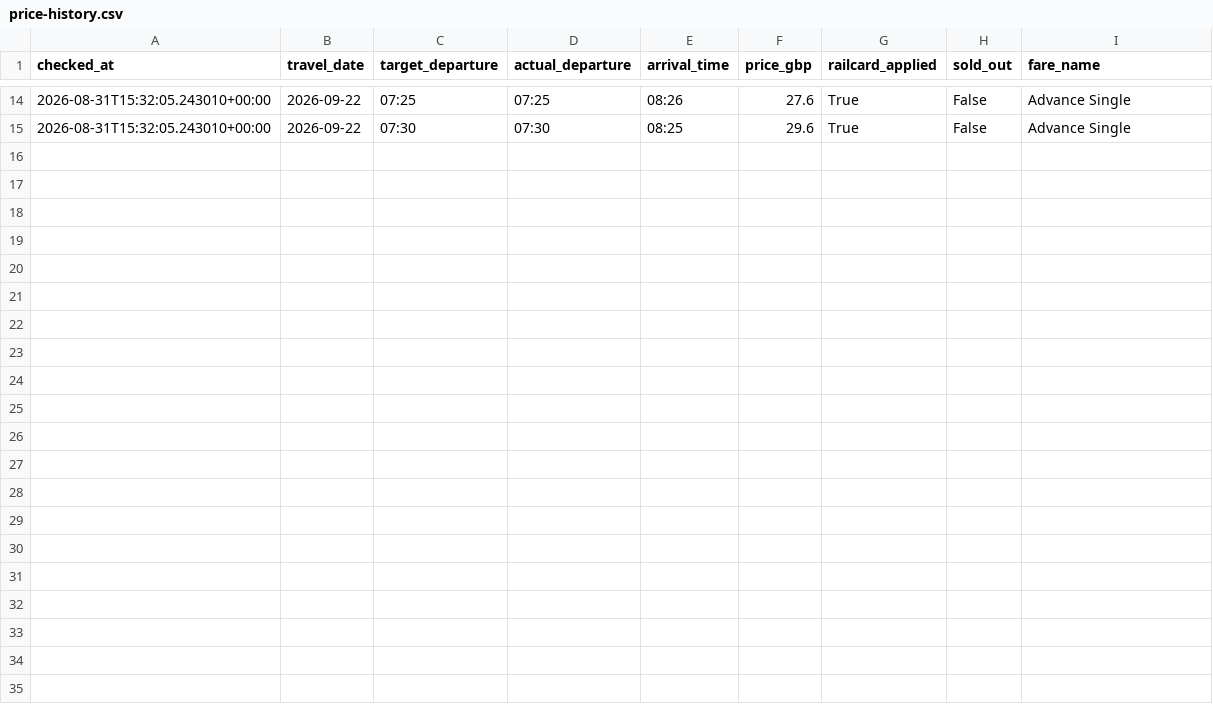
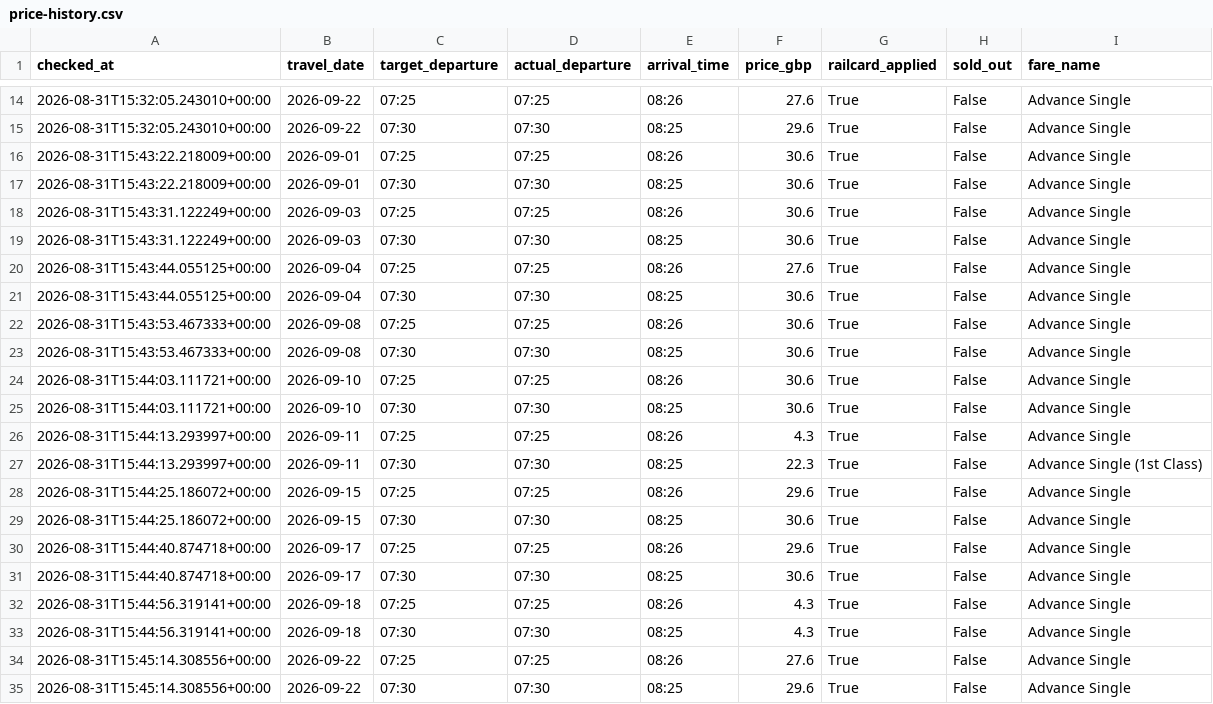
Before and after one commit to rosjo99/Train-prices, a CSV file: price-history.csv, drawn as a sheet; only a part is shown, gaps mark what is left out; the diff names each change by its address in the sheet, - before the commit and + after, or states it on an @@ line.

```diff
--- a/price-history.csv
+++ b/price-history.csv
+row 16: 2026-08-31T15:43:22.218009+00:00 | 2026-09-01 | 07:25 | 07:25 | 08:26 | 30.6 | True | False | Advance Single
+row 17: 2026-08-31T15:43:22.218009+00:00 | 2026-09-01 | 07:30 | 07:30 | 08:25 | 30.6 | True | False | Advance Single
+row 18: 2026-08-31T15:43:31.122249+00:00 | 2026-09-03 | 07:25 | 07:25 | 08:26 | 30.6 | True | False | Advance Single
+row 19: 2026-08-31T15:43:31.122249+00:00 | 2026-09-03 | 07:30 | 07:30 | 08:25 | 30.6 | True | False | Advance Single
+row 20: 2026-08-31T15:43:44.055125+00:00 | 2026-09-04 | 07:25 | 07:25 | 08:26 | 27.6 | True | False | Advance Single
+row 21: 2026-08-31T15:43:44.055125+00:00 | 2026-09-04 | 07:30 | 07:30 | 08:25 | 30.6 | True | False | Advance Single
+row 22: 2026-08-31T15:43:53.467333+00:00 | 2026-09-08 | 07:25 | 07:25 | 08:26 | 30.6 | True | False | Advance Single
+row 23: 2026-08-31T15:43:53.467333+00:00 | 2026-09-08 | 07:30 | 07:30 | 08:25 | 30.6 | True | False | Advance Single
+row 24: 2026-08-31T15:44:03.111721+00:00 | 2026-09-10 | 07:25 | 07:25 | 08:26 | 30.6 | True | False | Advance Single
+row 25: 2026-08-31T15:44:03.111721+00:00 | 2026-09-10 | 07:30 | 07:30 | 08:25 | 30.6 | True | False | Advance Single
+row 26: 2026-08-31T15:44:13.293997+00:00 | 2026-09-11 | 07:25 | 07:25 | 08:26 | 4.3 | True | False | Advance Single
+row 27: 2026-08-31T15:44:13.293997+00:00 | 2026-09-11 | 07:30 | 07:30 | 08:25 | 22.3 | True | False | Advance Single (1st Class)
+row 28: 2026-08-31T15:44:25.186072+00:00 | 2026-09-15 | 07:25 | 07:25 | 08:26 | 29.6 | True | False | Advance Single
+row 29: 2026-08-31T15:44:25.186072+00:00 | 2026-09-15 | 07:30 | 07:30 | 08:25 | 30.6 | True | False | Advance Single
+row 30: 2026-08-31T15:44:40.874718+00:00 | 2026-09-17 | 07:25 | 07:25 | 08:26 | 29.6 | True | False | Advance Single
+row 31: 2026-08-31T15:44:40.874718+00:00 | 2026-09-17 | 07:30 | 07:30 | 08:25 | 30.6 | True | False | Advance Single
+row 32: 2026-08-31T15:44:56.319141+00:00 | 2026-09-18 | 07:25 | 07:25 | 08:26 | 4.3 | True | False | Advance Single
+row 33: 2026-08-31T15:44:56.319141+00:00 | 2026-09-18 | 07:30 | 07:30 | 08:25 | 4.3 | True | False | Advance Single
+row 34: 2026-08-31T15:45:14.308556+00:00 | 2026-09-22 | 07:25 | 07:25 | 08:26 | 27.6 | True | False | Advance Single
+row 35: 2026-08-31T15:45:14.308556+00:00 | 2026-09-22 | 07:30 | 07:30 | 08:25 | 29.6 | True | False | Advance Single
```
